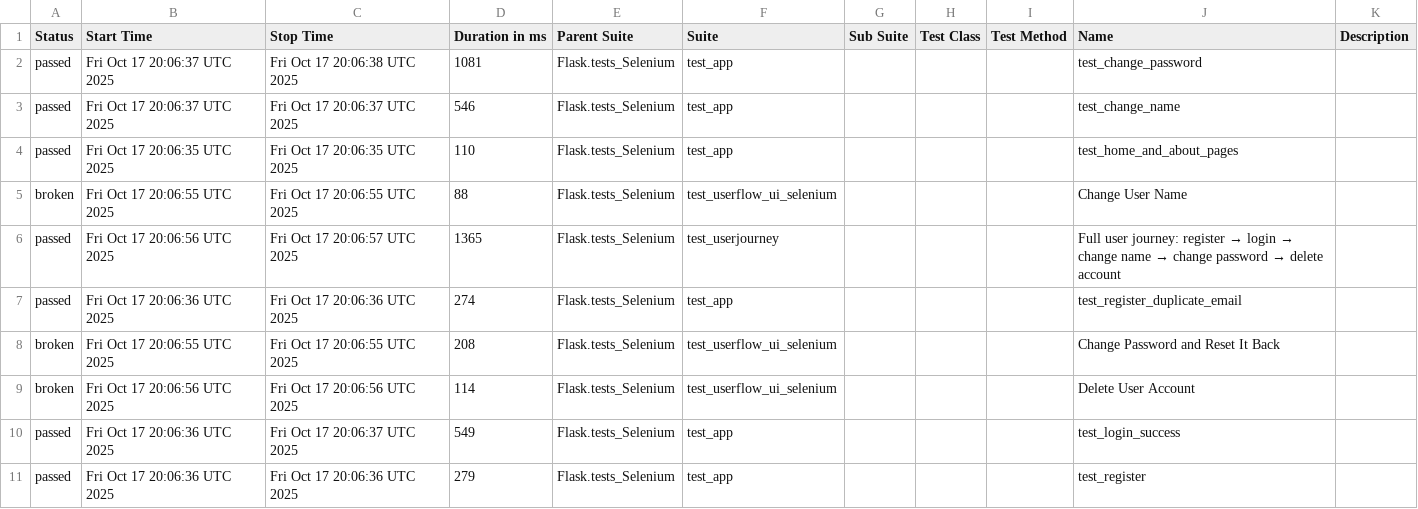
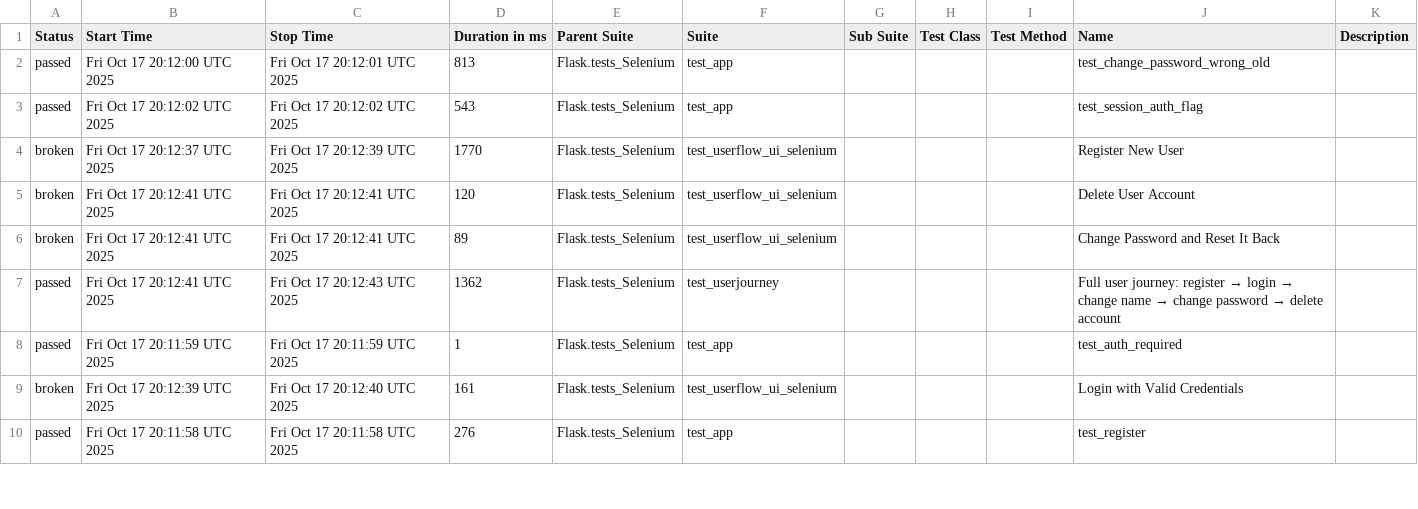
Before and after one commit to KoMa-Git/GithubPortfolio, a CSV file: Flask/data/suites.csv, drawn as a sheet; only a part is shown; the diff covers the shown part only.

```diff
--- a/Flask/data/suites.csv
+++ b/Flask/data/suites.csv
@@ -1,11 +1,10 @@
 "Status","Start Time","Stop Time","Duration in ms","Parent Suite","Suite","Sub Suite","Test Class","Test Method","Name","Description"
-"passed","Fri Oct 17 20:06:37 UTC 2025","Fri Oct 17 20:06:38 UTC 2025","1081","Flask.tests_Selenium","test_app","","","","test_change_password",""
-"passed","Fri Oct 17 20:06:37 UTC 2025","Fri Oct 17 20:06:37 UTC 2025","546","Flask.tests_Selenium","test_app","","","","test_change_name",""
-"passed","Fri Oct 17 20:06:35 UTC 2025","Fri Oct 17 20:06:35 UTC 2025","110","Flask.tests_Selenium","test_app","","","","test_home_and_about_pages",""
-"broken","Fri Oct 17 20:06:55 UTC 2025","Fri Oct 17 20:06:55 UTC 2025","88","Flask.tests_Selenium","test_userflow_ui_selenium","","","","Change User Name",""
-"passed","Fri Oct 17 20:06:56 UTC 2025","Fri Oct 17 20:06:57 UTC 2025","1365","Flask.tests_Selenium","test_userjourney","","","","Full user journey: register → login → change name → change password → delete account",""
-"passed","Fri Oct 17 20:06:36 UTC 2025","Fri Oct 17 20:06:36 UTC 2025","274","Flask.tests_Selenium","test_app","","","","test_register_duplicate_email",""
-"broken","Fri Oct 17 20:06:55 UTC 2025","Fri Oct 17 20:06:55 UTC 2025","208","Flask.tests_Selenium","test_userflow_ui_selenium","","","","Change Password and Reset It Back",""
-"broken","Fri Oct 17 20:06:56 UTC 2025","Fri Oct 17 20:06:56 UTC 2025","114","Flask.tests_Selenium","test_userflow_ui_selenium","","","","Delete User Account",""
-"passed","Fri Oct 17 20:06:36 UTC 2025","Fri Oct 17 20:06:37 UTC 2025","549","Flask.tests_Selenium","test_app","","","","test_login_success",""
-"passed","Fri Oct 17 20:06:36 UTC 2025","Fri Oct 17 20:06:36 UTC 2025","279","Flask.tests_Selenium","test_app","","","","test_register",""
+"passed","Fri Oct 17 20:12:00 UTC 2025","Fri Oct 17 20:12:01 UTC 2025","813","Flask.tests_Selenium","test_app","","","","test_change_password_wrong_old",""
+"passed","Fri Oct 17 20:12:02 UTC 2025","Fri Oct 17 20:12:02 UTC 2025","543","Flask.tests_Selenium","test_app","","","","test_session_auth_flag",""
+"broken","Fri Oct 17 20:12:37 UTC 2025","Fri Oct 17 20:12:39 UTC 2025","1770","Flask.tests_Selenium","test_userflow_ui_selenium","","","","Register New User",""
+"broken","Fri Oct 17 20:12:41 UTC 2025","Fri Oct 17 20:12:41 UTC 2025","120","Flask.tests_Selenium","test_userflow_ui_selenium","","","","Delete User Account",""
+"broken","Fri Oct 17 20:12:41 UTC 2025","Fri Oct 17 20:12:41 UTC 2025","89","Flask.tests_Selenium","test_userflow_ui_selenium","","","","Change Password and Reset It Back",""
+"passed","Fri Oct 17 20:12:41 UTC 2025","Fri Oct 17 20:12:43 UTC 2025","1362","Flask.tests_Selenium","test_userjourney","","","","Full user journey: register → login → change name → change password → delete account",""
+"passed","Fri Oct 17 20:11:59 UTC 2025","Fri Oct 17 20:11:59 UTC 2025","1","Flask.tests_Selenium","test_app","","","","test_auth_required",""
+"broken","Fri Oct 17 20:12:39 UTC 2025","Fri Oct 17 20:12:40 UTC 2025","161","Flask.tests_Selenium","test_userflow_ui_selenium","","","","Login with Valid Credentials",""
+"passed","Fri Oct 17 20:11:58 UTC 2025","Fri Oct 17 20:11:58 UTC 2025","276","Flask.tests_Selenium","test_app","","","","test_register",""
```
Also changed, not shown: 3 added rows, 2 removed rows and 18 edited cells elsewhere in this file, 43 other files.
